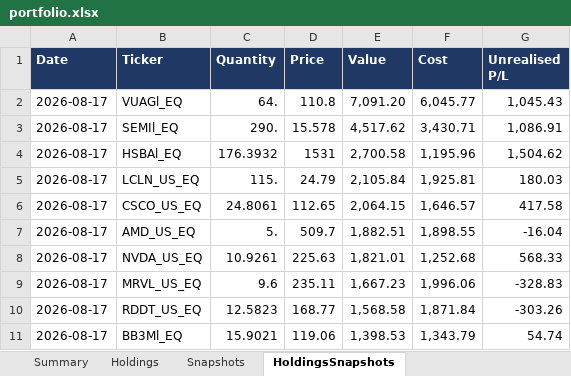
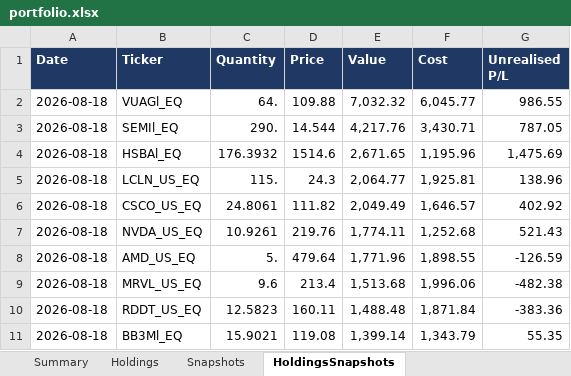
Before and after one commit to hivan04/portfolio-manager, an Excel workbook: portfolio.xlsx, sheet HoldingsSnapshots, drawn as a sheet; only a part is shown; values as stored, in another font and other column widths than the file's, no borders; removed rows and columns are numbered as before the commit, all else as after; the diff covers the shown part only; the diff names each change by its address in the sheet, - before the commit and + after, or states it on an @@ line.

```diff
--- a/portfolio.xlsx (sheet HoldingsSnapshots)
+++ b/portfolio.xlsx (sheet HoldingsSnapshots)
-A2:A6 (Date): 2026-08-17
+A2:A6 (Date): 2026-08-18
-D2 (Price): 110.8
+D2 (Price): 109.88
-E2 (Value): 7,091.20
+E2 (Value): 7,032.32
-G2 (Unrealised P/L): 1,045.43
+G2 (Unrealised P/L): 986.55
-D3 (Price): 15.578
+D3 (Price): 14.544
-E3 (Value): 4,517.62
+E3 (Value): 4,217.76
-G3 (Unrealised P/L): 1,086.91
+G3 (Unrealised P/L): 787.05
-D4 (Price): 1531
+D4 (Price): 1514.6
-E4 (Value): 2,700.58
+E4 (Value): 2,671.65
-G4 (Unrealised P/L): 1,504.62
+G4 (Unrealised P/L): 1,475.69
-D5 (Price): 24.79
+D5 (Price): 24.3
-E5 (Value): 2,105.84
+E5 (Value): 2,064.77
-G5 (Unrealised P/L): 180.03
+G5 (Unrealised P/L): 138.96
-D6 (Price): 112.65
+D6 (Price): 111.82
-E6 (Value): 2,064.15
+E6 (Value): 2,049.49
-G6 (Unrealised P/L): 417.58
+G6 (Unrealised P/L): 402.92
-row 7: 2026-08-17 | AMD_US_EQ | 5. | 509.7 | 1,882.51 | 1,898.55 | -16.04
-A7 (Date): 2026-08-17
+A7 (Date): 2026-08-18
-D7 (Price): 225.63
+D7 (Price): 219.76
-E7 (Value): 1,821.01
+E7 (Value): 1,774.11
-G7 (Unrealised P/L): 568.33
+G7 (Unrealised P/L): 521.43
+row 8: 2026-08-18 | AMD_US_EQ | 5. | 479.64 | 1,771.96 | 1,898.55 | -126.59
-A9:A11 (Date): 2026-08-17
+A9:A11 (Date): 2026-08-18
-D9 (Price): 235.11
+D9 (Price): 213.4
-E9 (Value): 1,667.23
+E9 (Value): 1,513.68
-G9 (Unrealised P/L): -328.83
+G9 (Unrealised P/L): -482.38
-D10 (Price): 168.77
+D10 (Price): 160.11
-E10 (Value): 1,568.58
+E10 (Value): 1,488.48
-G10 (Unrealised P/L): -303.26
+G10 (Unrealised P/L): -383.36
-D11 (Price): 119.06
+D11 (Price): 119.08
-E11 (Value): 1,398.53
+E11 (Value): 1,399.14
-G11 (Unrealised P/L): 54.74
+G11 (Unrealised P/L): 55.35
```
Also changed, not shown: 19 added rows, 19 removed rows and 172 edited cells elsewhere in this sheet, sheet Holdings, sheet Snapshots, sheet Summary, 2 other files.
